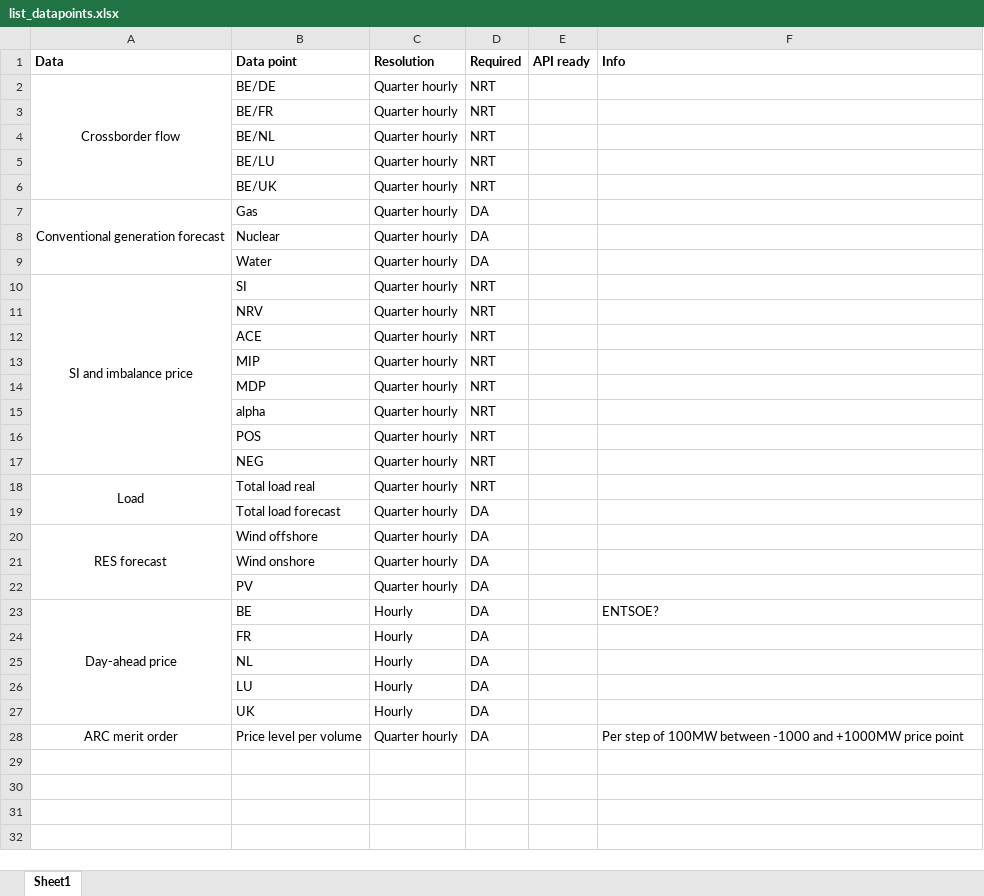
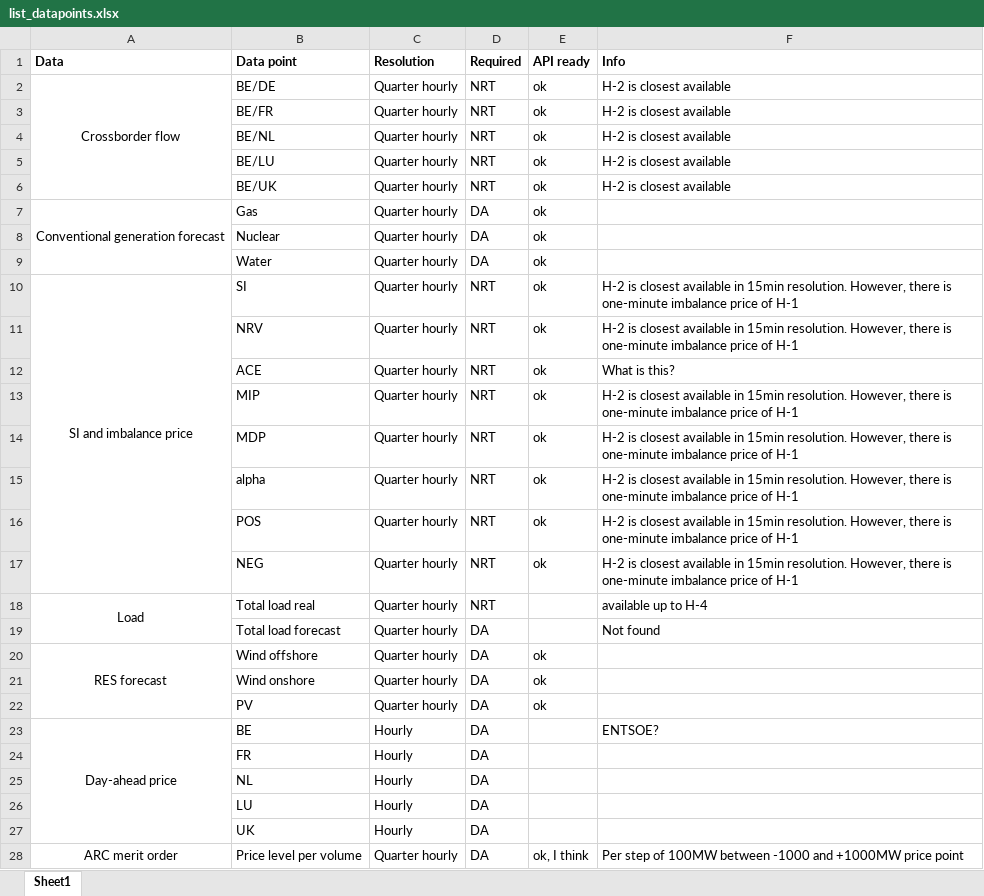
Before and after one commit to KristofPhillips95/StorageOptimisationImbalance, an Excel workbook: list_datapoints.xlsx, sheet Sheet1, drawn as a sheet; values as stored, in another font and other column widths than the file's, no borders; the diff names each change by its address in the sheet, - before the commit and + after, or states it on an @@ line.

Commit message:
A number of data retreivel methods implemented, by use of the ELIA open data API.

```diff
--- a/list_datapoints.xlsx (sheet Sheet1)
+++ b/list_datapoints.xlsx (sheet Sheet1)
-E2:E17 (API ready): (empty)
+E2:E17 (API ready): ok
-F2:F6 (Info): (empty)
+F2:F6 (Info): H-2 is closest available
-F10:F11 (Info): (empty)
+F10:F11 (Info): H-2 is closest available in 15min resolution. However, there is one-minute imbalance price of H-1
-F12 (Info): (empty)
+F12 (Info): What is this?
-F13:F17 (Info): (empty)
+F13:F17 (Info): H-2 is closest available in 15min resolution. However, there is one-minute imbalance price of H-1
-F18 (Info): (empty)
+F18 (Info): available up to H-4
-F19 (Info): (empty)
+F19 (Info): Not found
-E20:E22 (API ready): (empty)
+E20:E22 (API ready): ok
-E28 (API ready): (empty)
+E28 (API ready): ok, I think
```
Also changed, not shown: 4 other files.
